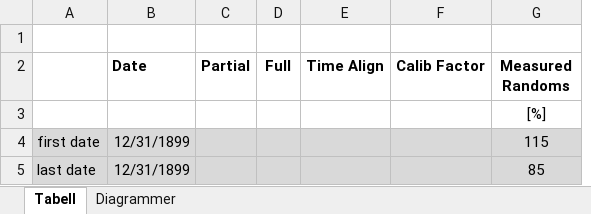
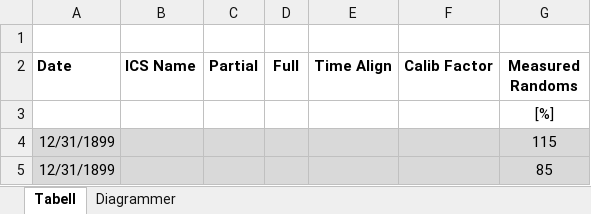
Before and after one commit to EllenWasbo/getSiemensQC, an Excel workbook: ExcelTemplates/getSiemensQC_PET_template.xlsx, sheet Tabell, drawn as a sheet; only a part is shown; values as stored, in another font and other column widths than the file's, no borders; removed rows and columns are numbered as before the commit, all else as after; the diff names each change by its address in the sheet, - before the commit and + after, or states it on an @@ line.

Commit message:
update Excel-templates

```diff
--- a/ExcelTemplates/getSiemensQC_PET_template.xlsx (sheet Tabell)
+++ b/ExcelTemplates/getSiemensQC_PET_template.xlsx (sheet Tabell)
-column A, rows 4-5: first date | last date
+column B (ICS Name), empty
```
Also changed, not shown: formulas that keep their value, charts or pictures.
